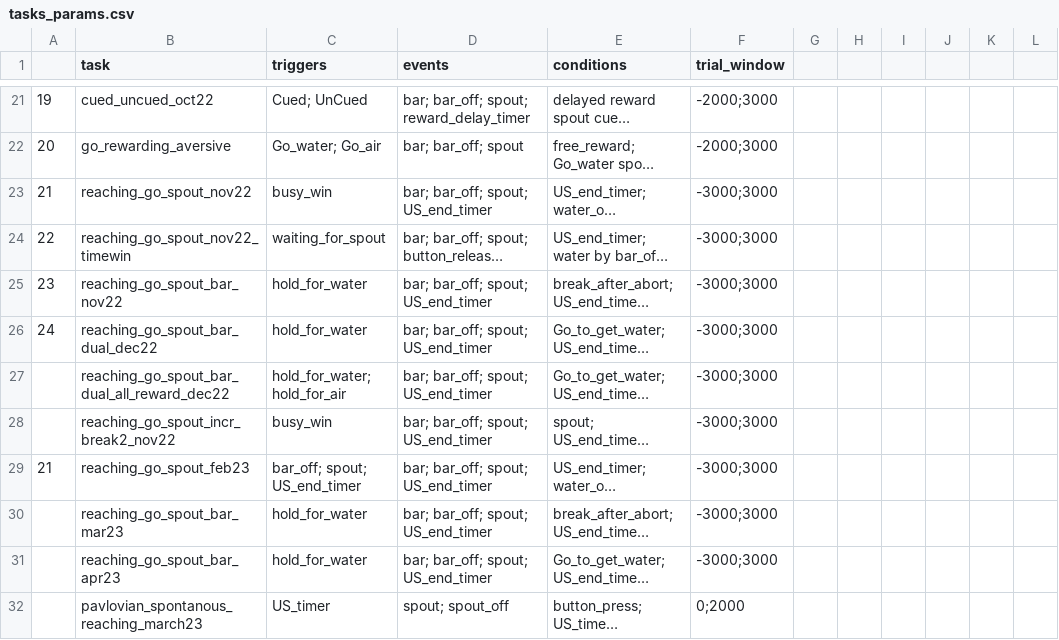
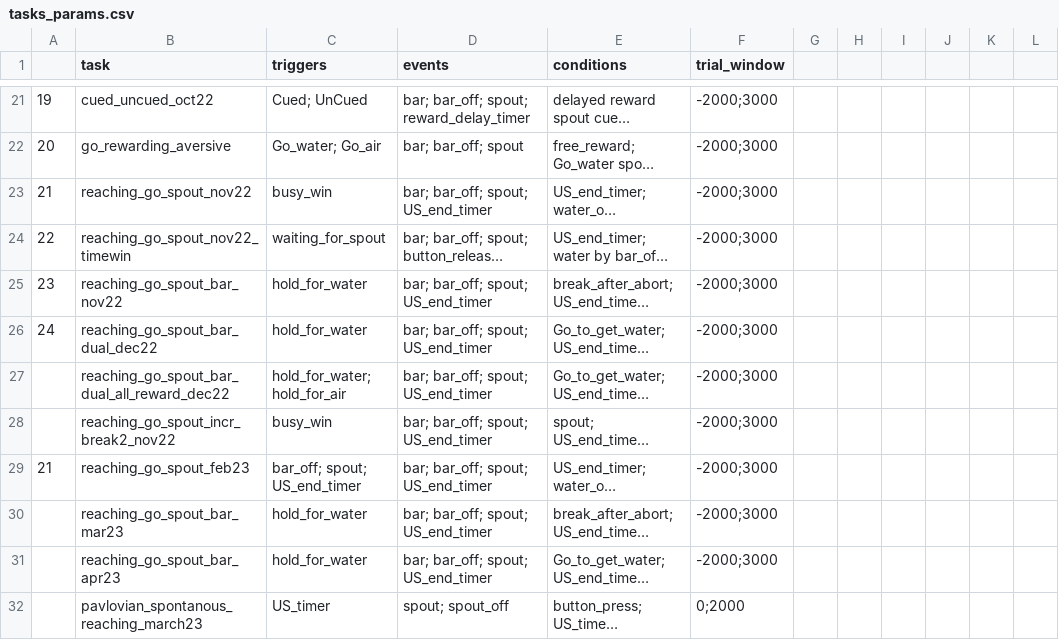
Before and after one commit to juliencarponcy/trialexp, a CSV file: params/tasks_params.csv, drawn as a sheet; only a part is shown, gaps mark what is left out; long unchanged cells end in …; the diff names each change by its address in the sheet, - before the commit and + after, or states it on an @@ line.

Commit message:
Unify trial_window for all spout_bar task

```diff
--- a/params/tasks_params.csv
+++ b/params/tasks_params.csv
-F23:F31 (trial_window): -3000;3000
+F23:F31 (trial_window): -2000;3000
```
